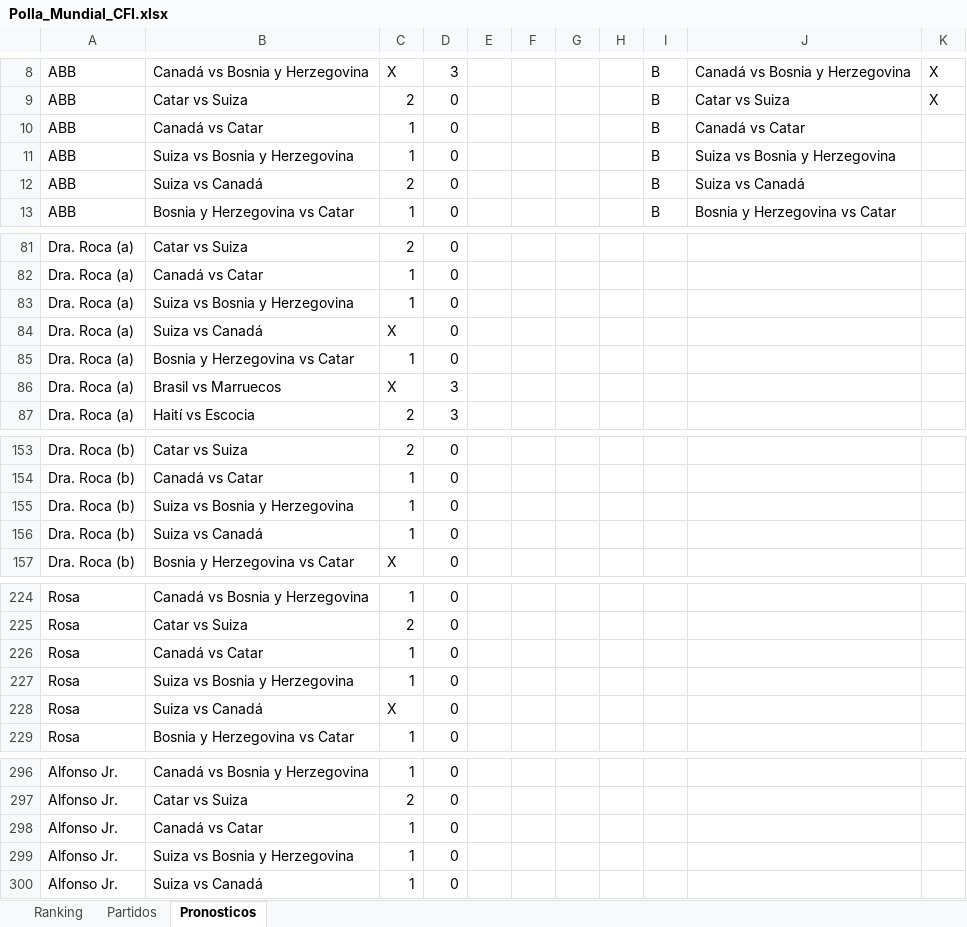
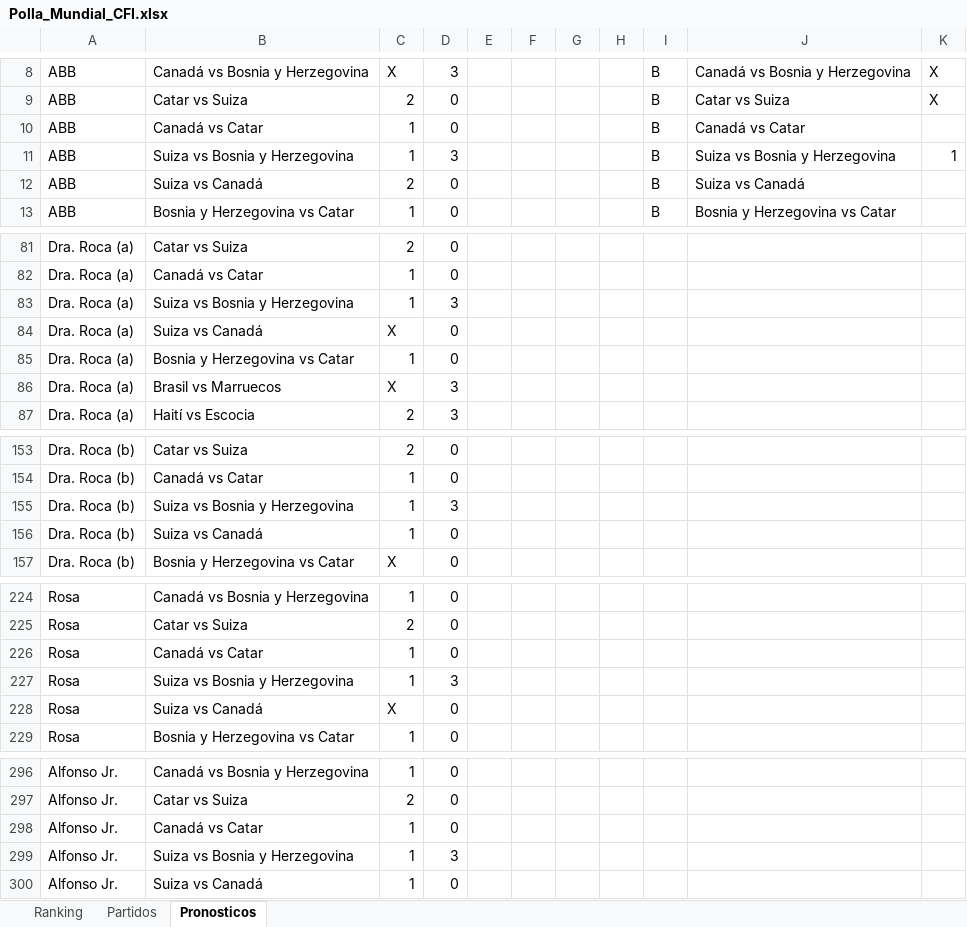
Before and after one commit to gonzalesdiego2511-jpg/DAGA, an Excel workbook: Polla_Mundial_CFI.xlsx, sheet Pronosticos, drawn as a sheet; only a part is shown, gaps mark what is left out; values as stored, in another font and other column widths than the file's, no borders; the diff covers the shown part only; the diff names each change by its address in the sheet, - before the commit and + after, or states it on an @@ line.

```diff
--- a/Polla_Mundial_CFI.xlsx (sheet Pronosticos)
+++ b/Polla_Mundial_CFI.xlsx (sheet Pronosticos)
-D11: 0
+D11: 3
-K11: (empty)
+K11: 1
-D83: 0
+D83: 3
-D155: 0
+D155: 3
-D227: 0
+D227: 3
-D299: 0
+D299: 3
```
Also changed, not shown: 15 edited cells elsewhere in this sheet, sheet Ranking, sheet Partidos.
